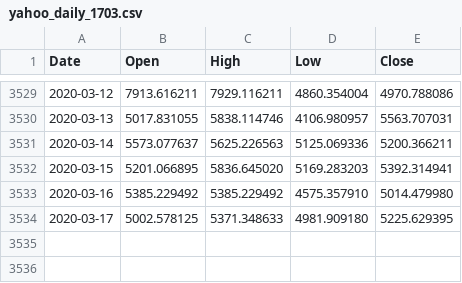
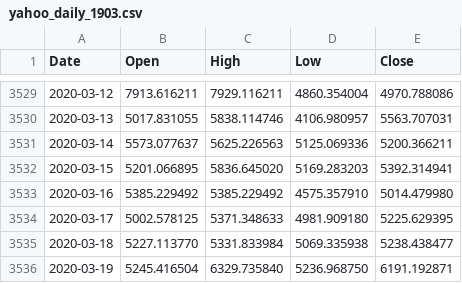
Before and after one commit to cyanidekhrist/lstmbtc, a CSV file: yahoo_daily_1903.csv (was yahoo_daily_1703.csv), drawn as a sheet; only a part is shown, gaps mark what is left out; the diff names each change by its address in the sheet, - before the commit and + after, or states it on an @@ line.

Commit message:
Update and rename yahoo_daily_1703.csv to yahoo_daily_1903.csv

```diff
--- a/yahoo_daily_1703.csv
+++ b/yahoo_daily_1903.csv
+row 3535: 2020-03-18 | 5227.113770 | 5331.833984 | 5069.335938 | 5238.438477
+row 3536: 2020-03-19 | 5245.416504 | 6329.735840 | 5236.968750 | 6191.192871
```
